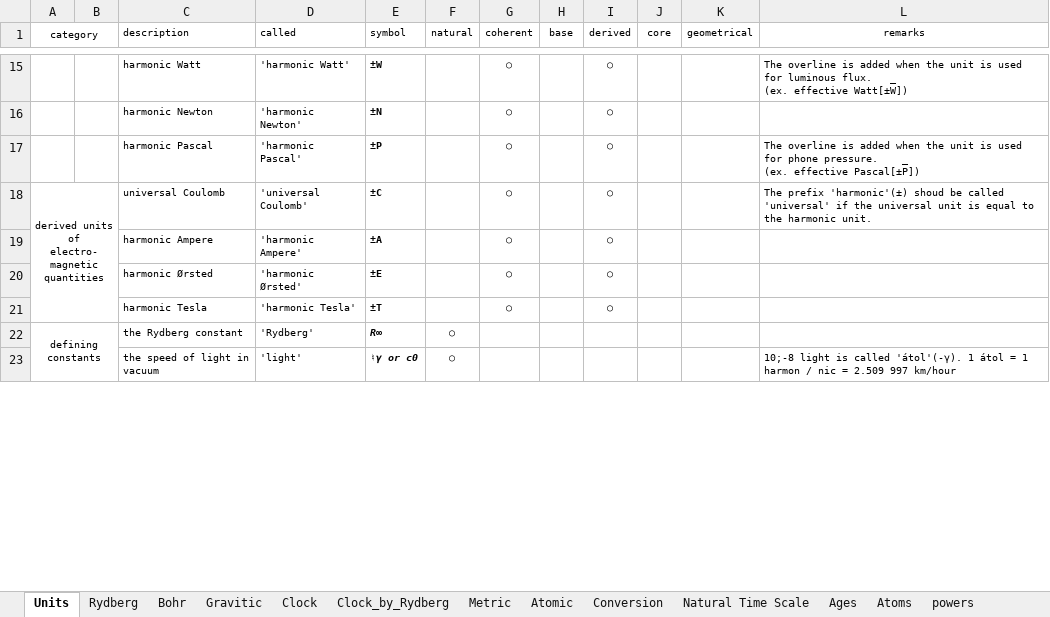
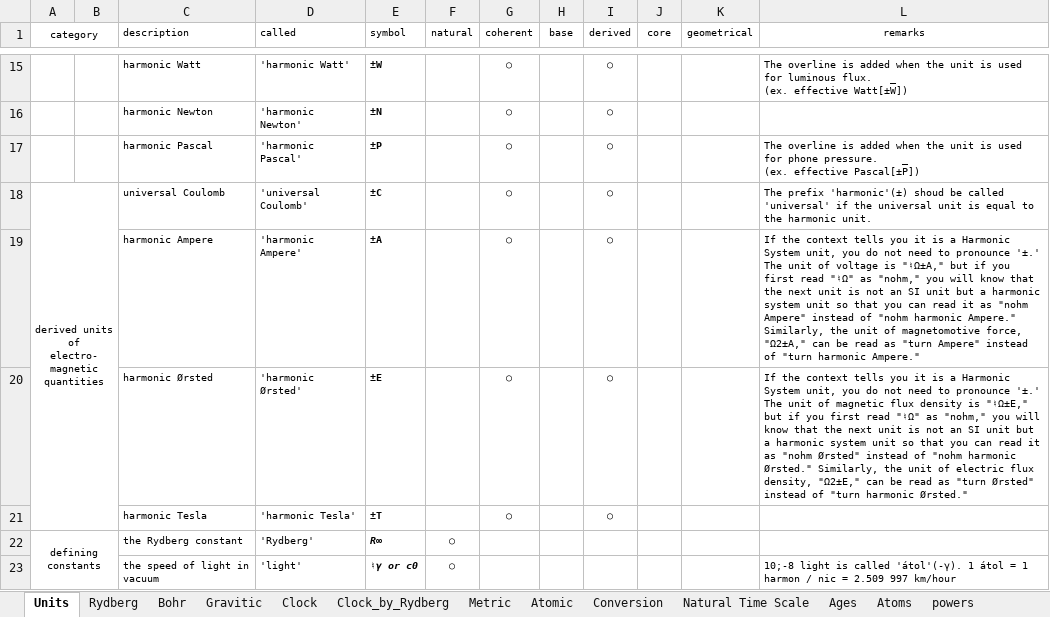
Before and after one commit to suchowan/a_converter, an Excel workbook: doc/condensed.xlsx, sheet Units, drawn as a sheet; only a part is shown, gaps mark what is left out; values as stored, in another font and other column widths than the file's, no borders; the diff names each change by its address in the sheet, - before the commit and + after, or states it on an @@ line.

Commit message:
Remarks to Ampere and Ørsted have been added in units.pdf and its source.

```diff
--- a/doc/condensed.xlsx (sheet Units)
+++ b/doc/condensed.xlsx (sheet Units)
-L19 (remarks): (empty)
+L19 (remarks): If the context tells you it is a Harmonic System unit, you do not need to pronounce '±.' The unit of voltage is "♮Ω±A," but if you first read "♮Ω" as "nohm," you will know that the next unit is not an SI unit but a harmonic system unit so that you can read it as "nohm Ampere" instead of "nohm harmonic Ampere." Similarly, the unit of magnetomotive force, "Ω2±A," can be read as "turn Ampere" instead of "turn harmonic Ampere."
-L20 (remarks): (empty)
+L20 (remarks): If the context tells you it is a Harmonic System unit, you do not need to pronounce '±.' The unit of magnetic flux density is "♮Ω±E," but if you first read "♮Ω" as "nohm," you will know that the next unit is not an SI unit but a harmonic system unit so that you can read it as "nohm Ørsted" instead of "nohm harmonic Ørsted." Similarly, the unit of electric flux density, "Ω2±E," can be read as "turn Ørsted" instead of "turn harmonic Ørsted."
```
Also changed, not shown: 1 other file.
